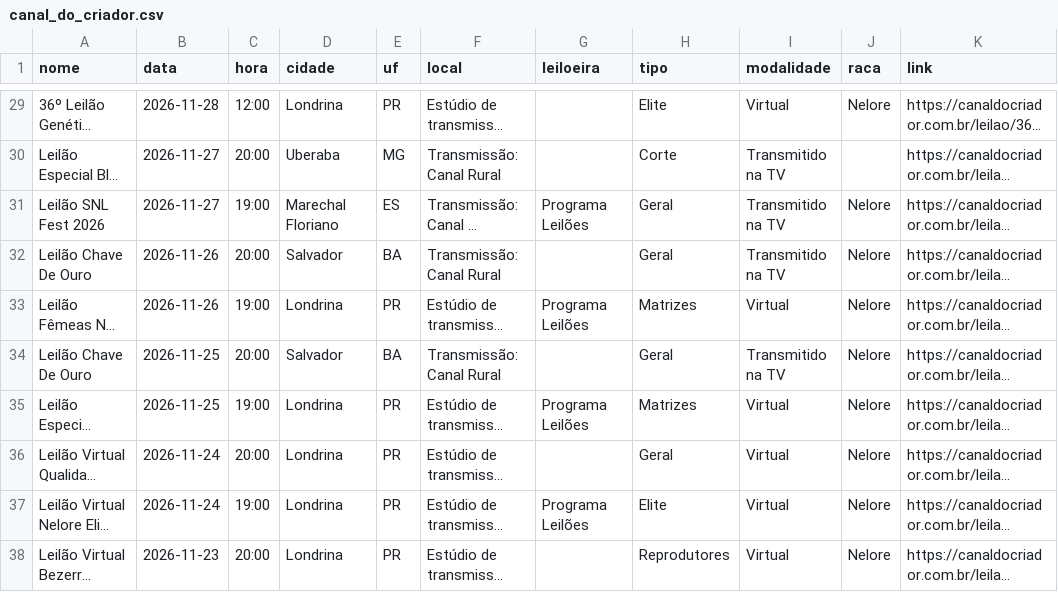
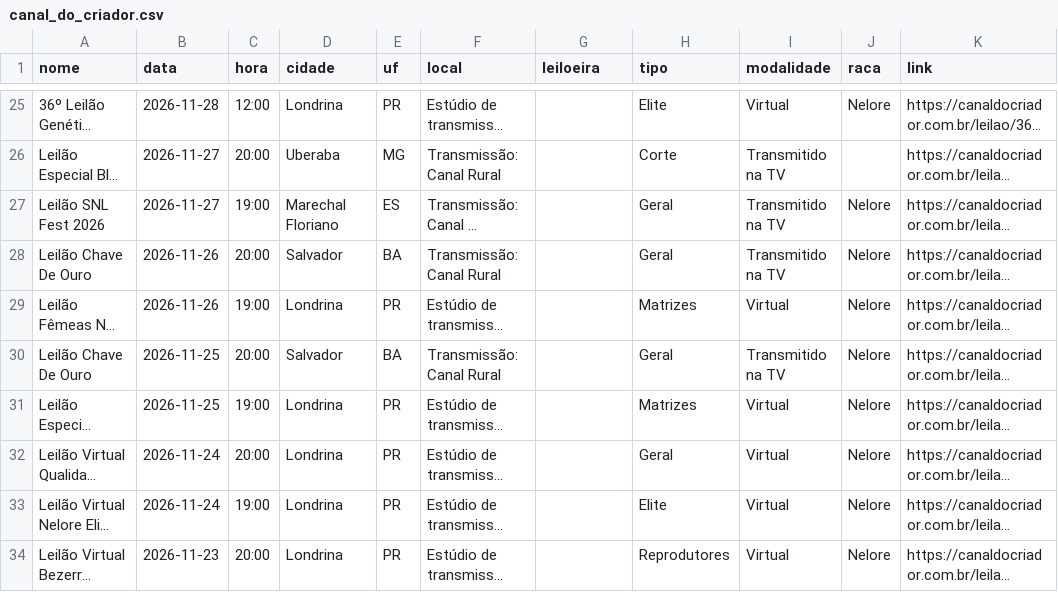
Before and after one commit to JoaoMarceloAngeli/Leiloes, a CSV file: data/coletados/canal_do_criador.csv, drawn as a sheet; only a part is shown, gaps mark what is left out; long unchanged cells end in …; addresses are those after the commit; the diff covers the shown part only; the diff names each change by its address in the sheet, - before the commit and + after, or states it on an @@ line.

```diff
--- a/data/coletados/canal_do_criador.csv
+++ b/data/coletados/canal_do_criador.csv
-G27 (leiloeira): Programa Leilões
+G27 (leiloeira): (empty)
-G29 (leiloeira): Programa Leilões
+G29 (leiloeira): (empty)
-G31 (leiloeira): Programa Leilões
+G31 (leiloeira): (empty)
-G33 (leiloeira): Programa Leilões
+G33 (leiloeira): (empty)
```
Also changed, not shown: 8 removed rows and 1 edited cell elsewhere in this file, data/coletados/acnb_nelore.csv, data/coletados/canal_do_boi.csv, 5 other files.
